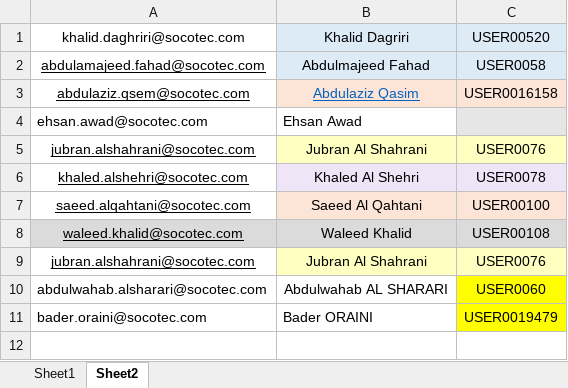
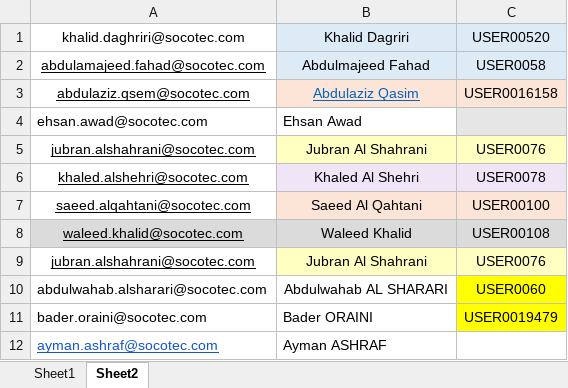
Before and after one commit to MohamedAlyMosaad/socotec-zone-manager, an Excel workbook: Riyadh_Zone_Eng_Log.xlsx, sheet Sheet2, drawn as a sheet; values as stored, in another font and other column widths than the file's, no borders; charts and pictures and table styles not drawn; the diff names each change by its address in the sheet, - before the commit and + after, or states it on an @@ line.

```diff
--- a/Riyadh_Zone_Eng_Log.xlsx (sheet Sheet2)
+++ b/Riyadh_Zone_Eng_Log.xlsx (sheet Sheet2)
+row 12: ayman.ashraf@socotec.com | Ayman ASHRAF
```
Also changed, not shown: sheet Sheet1, charts or pictures.
